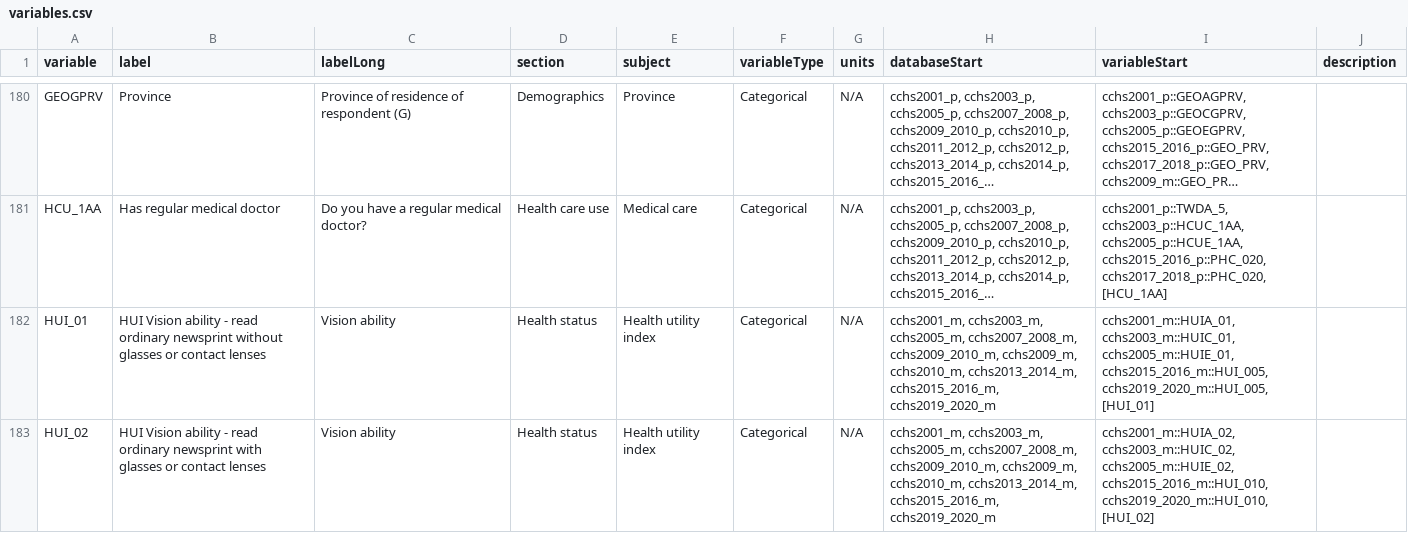
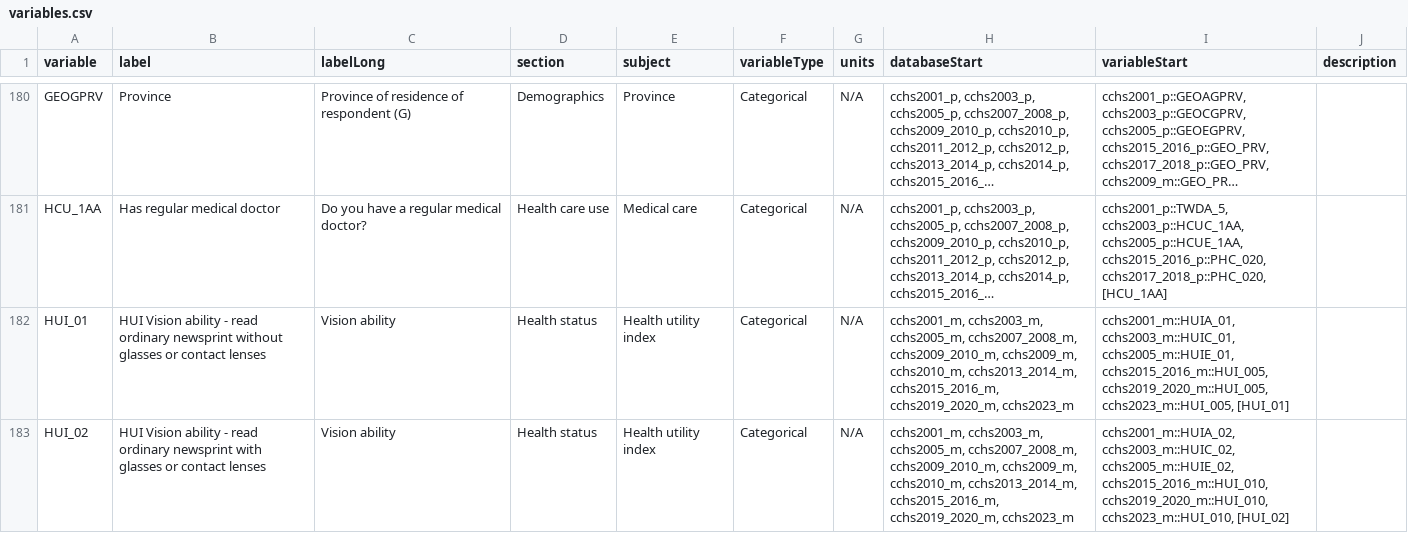
Before and after one commit to Big-Life-Lab/cchsflow, a CSV file: inst/extdata/variables.csv, drawn as a sheet; only a part is shown, gaps mark what is left out; long unchanged cells end in …; the diff covers the shown part only; the diff names each change by its address in the sheet, - before the commit and + after, or states it on an @@ line.

Commit message:
Added missing 2023 Master coverage for certain HUI hearing and vision variables

```diff
--- a/inst/extdata/variables.csv
+++ b/inst/extdata/variables.csv
-H182:H183 (databaseStart): …cchs2013_2014_m, cchs2015_2016_m, cchs2019_2020_m
+H182:H183 (databaseStart): …cchs2013_2014_m, cchs2015_2016_m, cchs2019_2020_m, cchs2023_m
-I182 (variableStart): …cchs2015_2016_m::HUI_005, cchs2019_2020_m::HUI_005, [HUI_01]
+I182 (variableStart): …cchs2015_2016_m::HUI_005, cchs2019_2020_m::HUI_005, cchs2023_m::HUI_005, [HUI_01]
-I183 (variableStart): …cchs2015_2016_m::HUI_010, cchs2019_2020_m::HUI_010, [HUI_02]
+I183 (variableStart): …cchs2015_2016_m::HUI_010, cchs2019_2020_m::HUI_010, cchs2023_m::HUI_010, [HUI_02]
```
Also changed, not shown: 8 edited cells elsewhere in this file, 3 other files.
